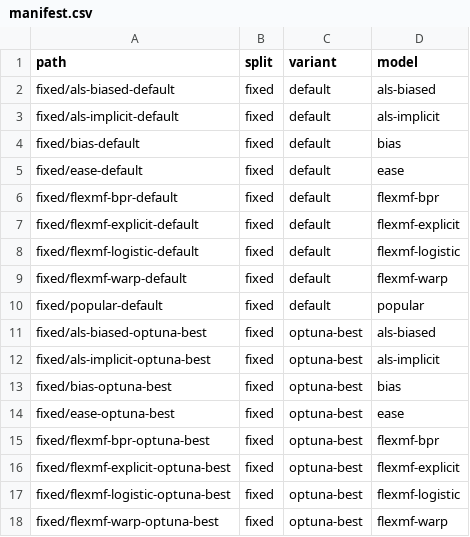
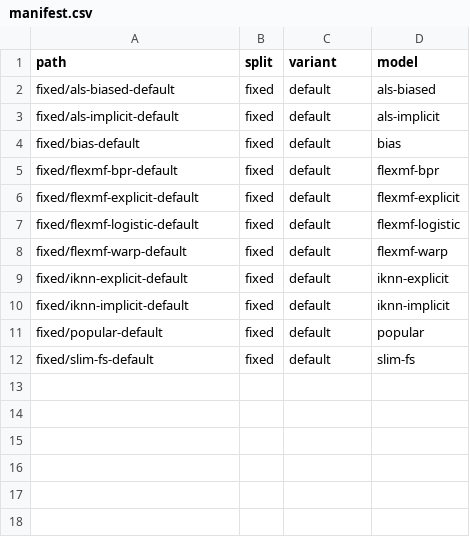
Before and after one commit to lenskit/lenskit-codex, a CSV file: amazon/2023-5core/CDV/runs/manifest.csv, drawn as a sheet; removed rows and columns are numbered as before the commit, all else as after; the diff names each change by its address in the sheet, - before the commit and + after, or states it on an @@ line.

Commit message:
update and render amazon

```diff
--- a/amazon/2023-5core/CDV/runs/manifest.csv
+++ b/amazon/2023-5core/CDV/runs/manifest.csv
-row 5: fixed/ease-default | fixed | default | ease
+row 9: fixed/iknn-explicit-default | fixed | default | iknn-explicit
+row 10: fixed/iknn-implicit-default | fixed | default | iknn-implicit
-row 11: fixed/als-biased-optuna-best | fixed | optuna-best | als-biased
-row 12: fixed/als-implicit-optuna-best | fixed | optuna-best | als-implicit
-row 13: fixed/bias-optuna-best | fixed | optuna-best | bias
-row 14: fixed/ease-optuna-best | fixed | optuna-best | ease
-row 15: fixed/flexmf-bpr-optuna-best | fixed | optuna-best | flexmf-bpr
-row 16: fixed/flexmf-explicit-optuna-best | fixed | optuna-best | flexmf-explicit
-row 17: fixed/flexmf-logistic-optuna-best | fixed | optuna-best | flexmf-logistic
-row 18: fixed/flexmf-warp-optuna-best | fixed | optuna-best | flexmf-warp
+row 12: fixed/slim-fs-default | fixed | default | slim-fs
```
Also changed, not shown: amazon/2023-5core/MusInst/runs/manifest.csv, 10 other files.
